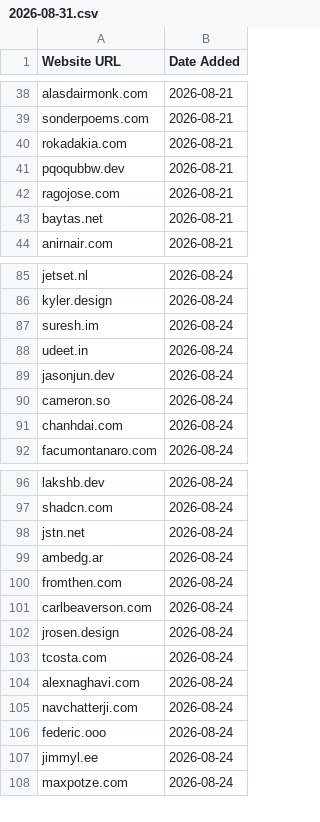
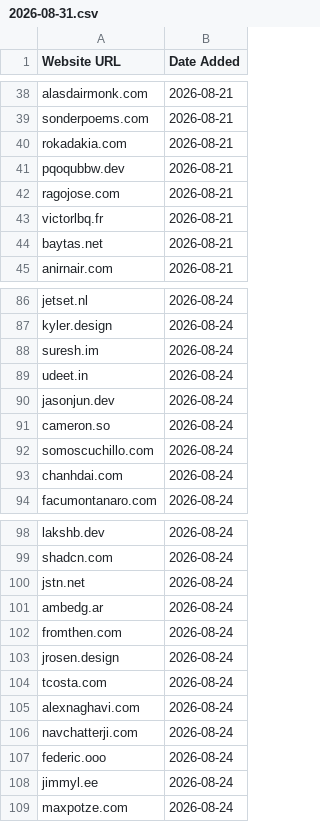
Before and after one commit to omyvnss/adfolio-clone, a CSV file: data/history/2026-08-31.csv, drawn as a sheet; only a part is shown, gaps mark what is left out; removed rows and columns are numbered as before the commit, all else as after; the diff names each change by its address in the sheet, - before the commit and + after, or states it on an @@ line.

```diff
--- a/data/history/2026-08-31.csv
+++ b/data/history/2026-08-31.csv
+row 43: victorlbq.fr | 2026-08-21
+row 92: somoscuchillo.com | 2026-08-24
-row 101: carlbeaverson.com | 2026-08-24
```
Also changed, not shown: 2 other files.
